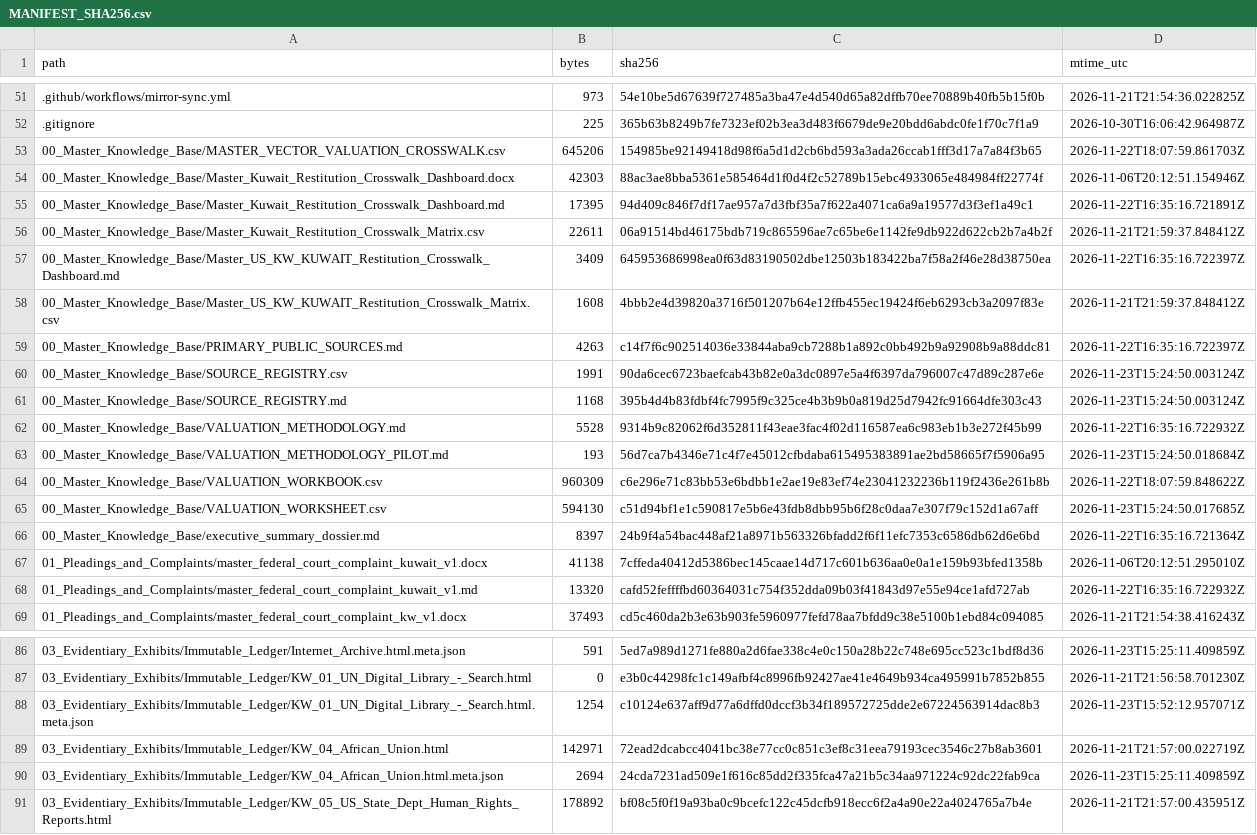
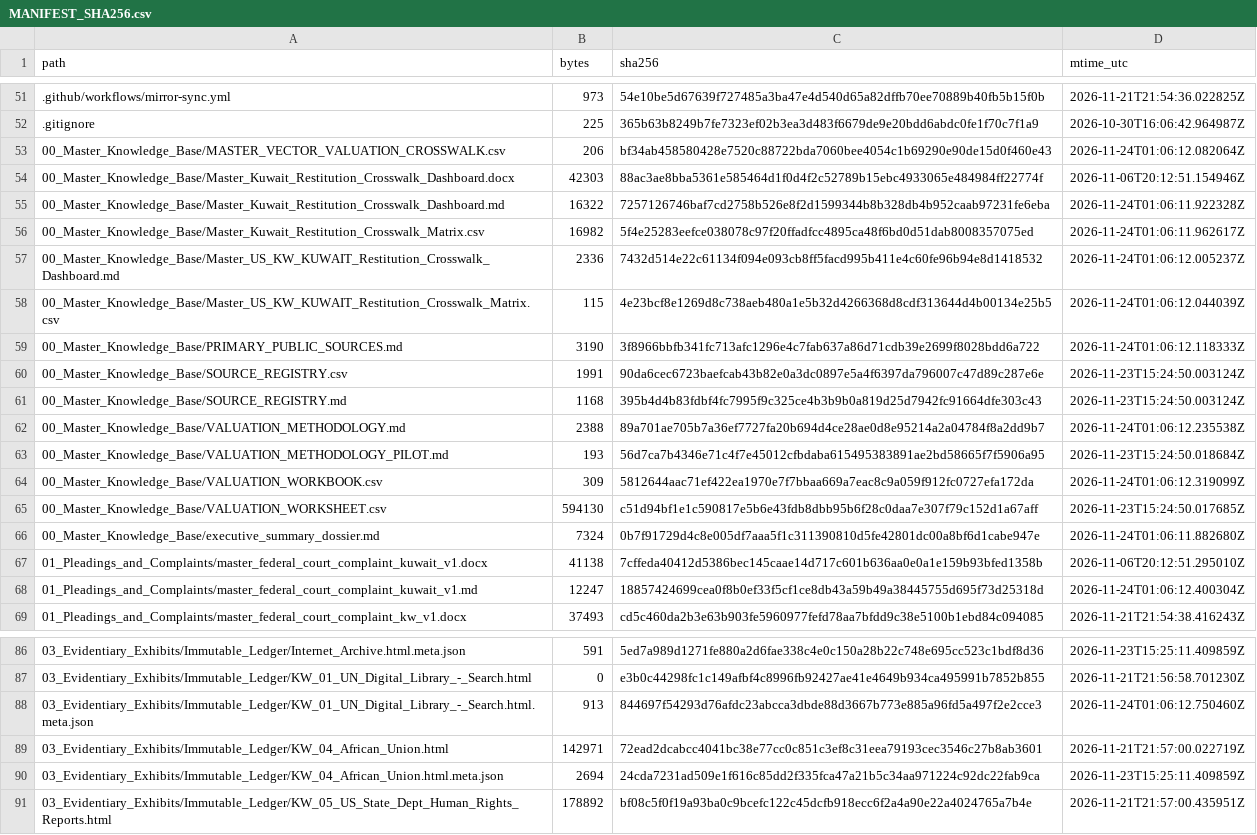
Before and after one commit to GlobalRestitutionAlliance/asia-us-kw-kuwait-master-litigation, a CSV file: 99_Archives_and_Manifests/MANIFEST_SHA256.csv, drawn as a sheet; only a part is shown, gaps mark what is left out; the diff covers the shown part only.

```diff
--- a/99_Archives_and_Manifests/MANIFEST_SHA256.csv
+++ b/99_Archives_and_Manifests/MANIFEST_SHA256.csv
@@ -52,18 +52,18 @@ path,bytes,sha256,mtime_utc
 .gitignore,225,365b63b8249b7fe7323ef02b3ea3d483f6679de9e20bdd6abdc0fe1f70c7f1a9,2026-10-30T16:06:42.964987Z
-00_Master_Knowledge_Base/MASTER_VECTOR_VALUATION_CROSSWALK.csv,645206,154985be92149418d98f6a5d1d2cb6bd593a3ada26ccab1fff3d17a7a84f3b65,2026-11-22T18:07:59.861703Z
+00_Master_Knowledge_Base/MASTER_VECTOR_VALUATION_CROSSWALK.csv,206,bf34ab458580428e7520c88722bda7060bee4054c1b69290e90de15d0f460e43,2026-11-24T01:06:12.082064Z
 00_Master_Knowledge_Base/Master_Kuwait_Restitution_Crosswalk_Dashboard.docx,42303,88ac3ae8bba5361e585464d1f0d4f2c52789b15ebc4933065e484984ff22774f,2026-11-06T20:12:51.154946Z
-00_Master_Knowledge_Base/Master_Kuwait_Restitution_Crosswalk_Dashboard.md,17395,94d409c846f7df17ae957a7d3fbf35a7f622a4071ca6a9a19577d3f3ef1a49c1,2026-11-22T16:35:16.721891Z
-00_Master_Knowledge_Base/Master_Kuwait_Restitution_Crosswalk_Matrix.csv,22611,06a91514bd46175bdb719c865596ae7c65be6e1142fe9db922d622cb2b7a4b2f,2026-11-21T21:59:37.848412Z
-00_Master_Knowledge_Base/Master_US_KW_KUWAIT_Restitution_Crosswalk_Dashboard.md,3409,645953686998ea0f63d83190502dbe12503b183422ba7f58a2f46e28d38750ea,2026-11-22T16:35:16.722397Z
-00_Master_Knowledge_Base/Master_US_KW_KUWAIT_Restitution_Crosswalk_Matrix.csv,1608,4bbb2e4d39820a3716f501207b64e12ffb455ec19424f6eb6293cb3a2097f83e,2026-11-21T21:59:37.848412Z
-00_Master_Knowledge_Base/PRIMARY_PUBLIC_SOURCES.md,4263,c14f7f6c902514036e33844aba9cb7288b1a892c0bb492b9a92908b9a88ddc81,2026-11-22T16:35:16.722397Z
+00_Master_Knowledge_Base/Master_Kuwait_Restitution_Crosswalk_Dashboard.md,16322,7257126746baf7cd2758b526e8f2d1599344b8b328db4b952caab97231fe6eba,2026-11-24T01:06:11.922328Z
+00_Master_Knowledge_Base/Master_Kuwait_Restitution_Crosswalk_Matrix.csv,16982,5f4e25283eefce038078c97f20ffadfcc4895ca48f6bd0d51dab8008357075ed,2026-11-24T01:06:11.962617Z
+00_Master_Knowledge_Base/Master_US_KW_KUWAIT_Restitution_Crosswalk_Dashboard.md,2336,7432d514e22c61134f094e093cb8ff5facd995b411e4c60fe96b94e8d1418532,2026-11-24T01:06:12.005237Z
+00_Master_Knowledge_Base/Master_US_KW_KUWAIT_Restitution_Crosswalk_Matrix.csv,115,4e23bcf8e1269d8c738aeb480a1e5b32d4266368d8cdf313644d4b00134e25b5,2026-11-24T01:06:12.044039Z
+00_Master_Knowledge_Base/PRIMARY_PUBLIC_SOURCES.md,3190,3f8966bbfb341fc713afc1296e4c7fab637a86d71cdb39e2699f8028bdd6a722,2026-11-24T01:06:12.118333Z
 00_Master_Knowledge_Base/SOURCE_REGISTRY.csv,1991,90da6cec6723baefcab43b82e0a3dc0897e5a4f6397da796007c47d89c287e6e,2026-11-23T15:24:50.003124Z
 00_Master_Knowledge_Base/SOURCE_REGISTRY.md,1168,395b4d4b83fdbf4fc7995f9c325ce4b3b9b0a819d25d7942fc91664dfe303c43,2026-11-23T15:24:50.003124Z
-00_Master_Knowledge_Base/VALUATION_METHODOLOGY.md,5528,9314b9c82062f6d352811f43eae3fac4f02d116587ea6c983eb1b3e272f45b99,2026-11-22T16:35:16.722932Z
+00_Master_Knowledge_Base/VALUATION_METHODOLOGY.md,2388,89a701ae705b7a36ef7727fa20b694d4ce28ae0d8e95214a2a04784f8a2dd9b7,2026-11-24T01:06:12.235538Z
 00_Master_Knowledge_Base/VALUATION_METHODOLOGY_PILOT.md,193,56d7ca7b4346e71c4f7e45012cfbdaba615495383891ae2bd58665f7f5906a95,2026-11-23T15:24:50.018684Z
-00_Master_Knowledge_Base/VALUATION_WORKBOOK.csv,960309,c6e296e71c83bb53e6bdbb1e2ae19e83ef74e23041232236b119f2436e261b8b,2026-11-22T18:07:59.848622Z
+00_Master_Knowledge_Base/VALUATION_WORKBOOK.csv,309,5812644aac71ef422ea1970e7f7bbaa669a7eac8c9a059f912fc0727efa172da,2026-11-24T01:06:12.319099Z
 00_Master_Knowledge_Base/VALUATION_WORKSHEET.csv,594130,c51d94bf1e1c590817e5b6e43fdb8dbb95b6f28c0daa7e307f79c152d1a67aff,2026-11-23T15:24:50.017685Z
-00_Master_Knowledge_Base/executive_summary_dossier.md,8397,24b9f4a54bac448af21a8971b563326bfadd2f6f11efc7353c6586db62d6e6bd,2026-11-22T16:35:16.721364Z
+00_Master_Knowledge_Base/executive_summary_dossier.md,7324,0b7f91729d4c8e005df7aaa5f1c311390810d5fe42801dc00a8bf6d1cabe947e,2026-11-24T01:06:11.882680Z
 01_Pleadings_and_Complaints/master_federal_court_complaint_kuwait_v1.docx,41138,7cffeda40412d5386bec145caae14d717c601b636aa0e0a1e159b93bfed1358b,2026-11-06T20:12:51.295010Z
-01_Pleadings_and_Complaints/master_federal_court_complaint_kuwait_v1.md,13320,cafd52feffffbd60364031c754f352dda09b03f41843d97e55e94ce1afd727ab,2026-11-22T16:35:16.722932Z
+01_Pleadings_and_Complaints/master_federal_court_complaint_kuwait_v1.md,12247,18857424699cea0f8b0ef33f5cf1ce8db43a59b49a38445755d695f73d25318d,2026-11-24T01:06:12.400304Z
 01_Pleadings_and_Complaints/master_federal_court_complaint_kw_v1.docx,37493,cd5c460da2b3e63b903fe5960977fefd78aa7bfdd9c38e5100b1ebd84c094085,2026-11-21T21:54:38.416243Z
@@ -87,3 +87,3 @@ path,bytes,sha256,mtime_utc
 03_Evidentiary_Exhibits/Immutable_Ledger/KW_01_UN_Digital_Library_-_Search.html,0,e3b0c44298fc1c149afbf4c8996fb92427ae41e4649b934ca495991b7852b855,2026-11-21T21:56:58.701230Z
-03_Evidentiary_Exhibits/Immutable_Ledger/KW_01_UN_Digital_Library_-_Search.html.meta.json,1254,c10124e637aff9d77a6dffd0dccf3b34f189572725dde2e67224563914dac8b3,2026-11-23T15:52:12.957071Z
+03_Evidentiary_Exhibits/Immutable_Ledger/KW_01_UN_Digital_Library_-_Search.html.meta.json,913,844697f54293d76afdc23abcca3dbde88d3667b773e885a96fd5a497f2e2cce3,2026-11-24T01:06:12.750460Z
 03_Evidentiary_Exhibits/Immutable_Ledger/KW_04_African_Union.html,142971,72ead2dcabcc4041bc38e77cc0c851c3ef8c31eea79193cec3546c27b8ab3601,2026-11-21T21:57:00.022719Z
```
Also changed, not shown: 32 edited cells elsewhere in this file, 00_Master_Knowledge_Base/Master_Kuwait_Restitution_Crosswalk_Matrix.csv, 21 other files.
